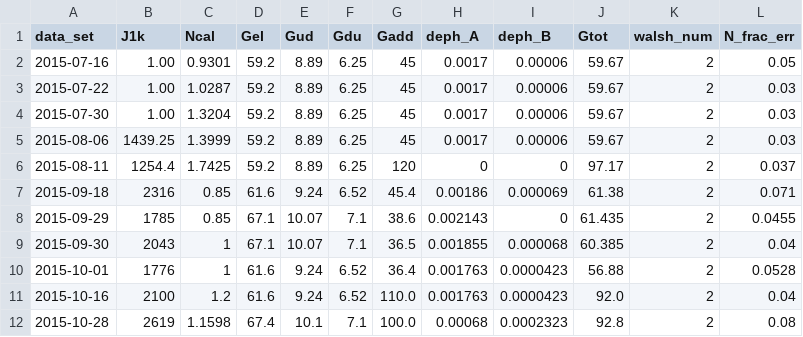
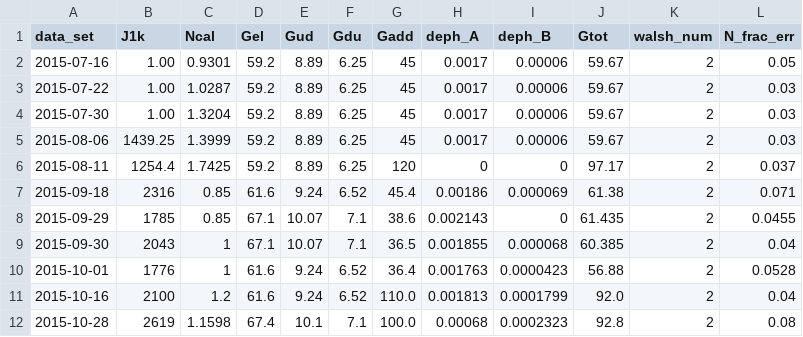
Before and after one commit to nistpenning/calc, a CSV file: paper_figs/penning_squeeze/sq_data_paramdb.csv, drawn as a sheet.

Commit message:
update 10/16 Jy in param database

```diff
--- a/paper_figs/penning_squeeze/sq_data_paramdb.csv
+++ b/paper_figs/penning_squeeze/sq_data_paramdb.csv
@@ -10,3 +10,3 @@ data_set,J1k,Ncal,Gel,Gud,Gdu,Gadd,deph_A,deph_B,Gtot,walsh_num,N_frac_err
 2015-10-01,1776,1,61.6,9.24,6.52,36.4,0.001763,0.0000423,56.88,2,0.0528
-2015-10-16,2100,1.2,61.6,9.24,6.52,110.0,0.001763,0.0000423,92.0,2,0.04
+2015-10-16,2100,1.2,61.6,9.24,6.52,110.0,0.001813,0.0001799,92.0,2,0.04
 2015-10-28,2619,1.1598,67.4,10.1,7.1,100.0,0.00068,0.0002323,92.8,2,0.08
```
